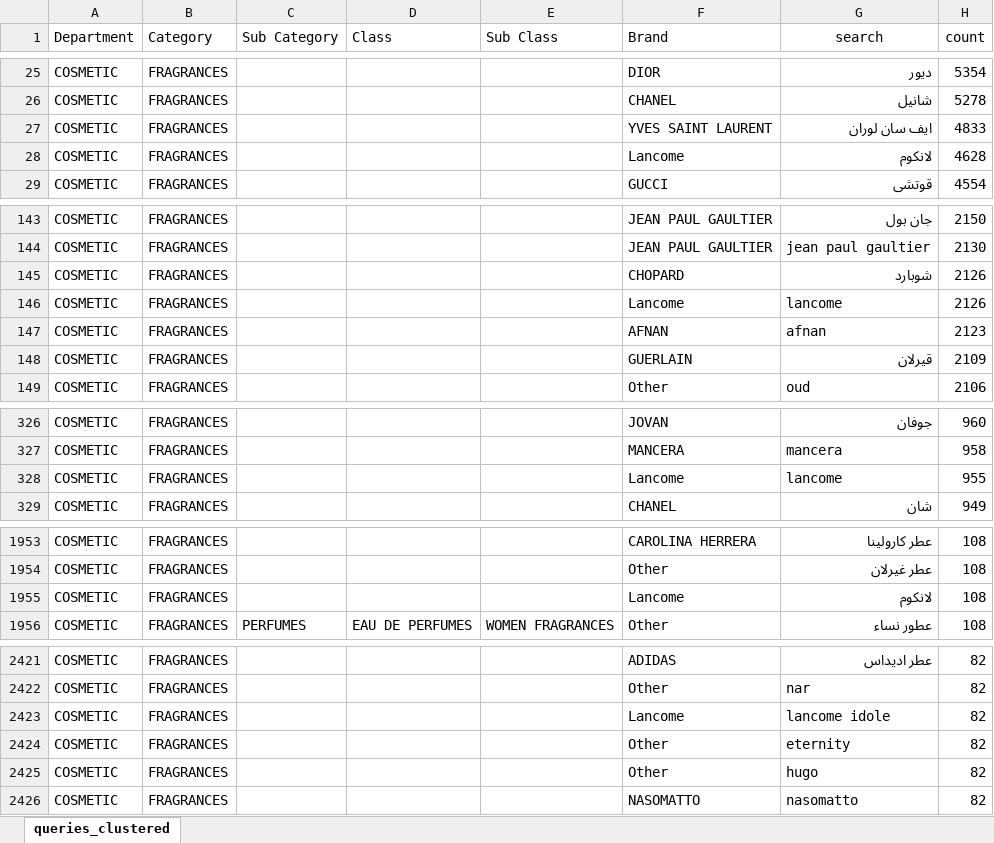
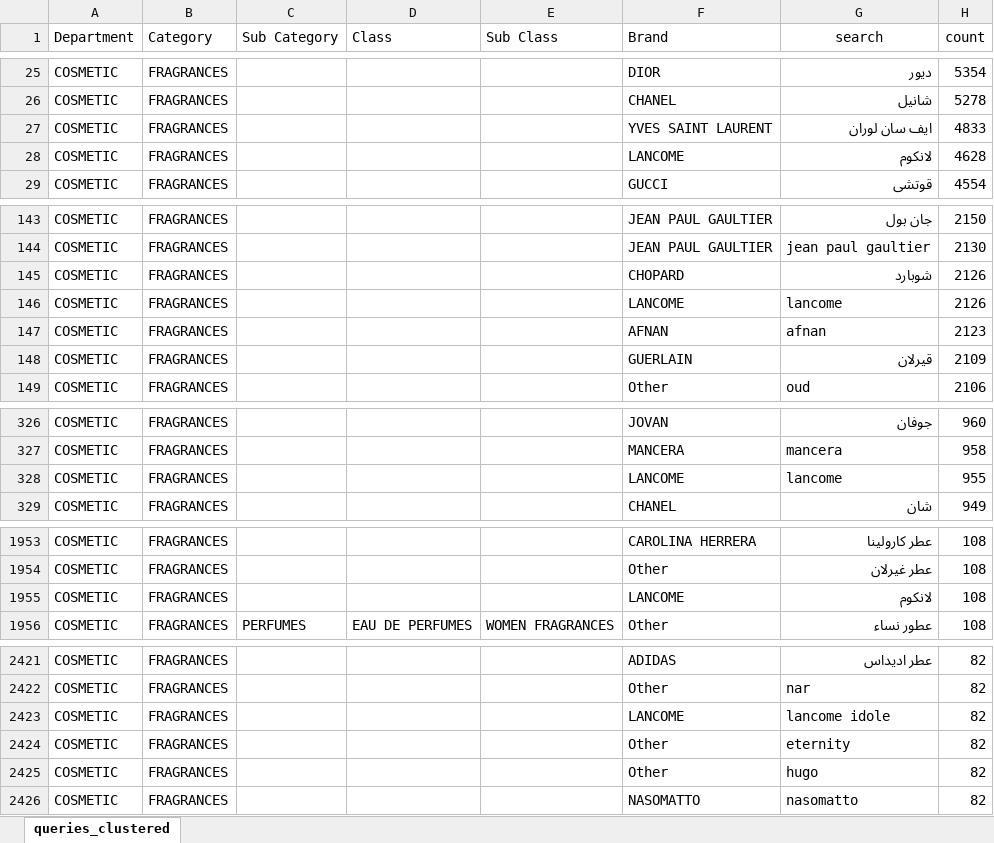
Before and after one commit to noureldeenloutah/search-analytics, an Excel workbook: Search Data.xlsx, sheet queries_clustered, drawn as a sheet; only a part is shown, gaps mark what is left out; values as stored, in another font and other column widths than the file's, no borders; the diff names each change by its address in the sheet, - before the commit and + after, or states it on an @@ line.

Commit message:
Beauty6

```diff
--- a/Search Data.xlsx (sheet queries_clustered)
+++ b/Search Data.xlsx (sheet queries_clustered)
-F28 (Brand): Lancome
+F28 (Brand): LANCOME
-F146 (Brand): Lancome
+F146 (Brand): LANCOME
-F328 (Brand): Lancome
+F328 (Brand): LANCOME
-F1955 (Brand): Lancome
+F1955 (Brand): LANCOME
-F2423 (Brand): Lancome
+F2423 (Brand): LANCOME
```
